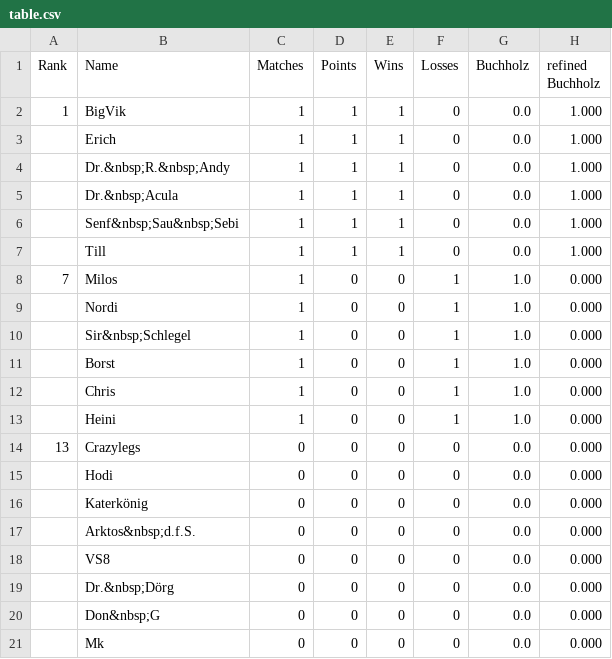
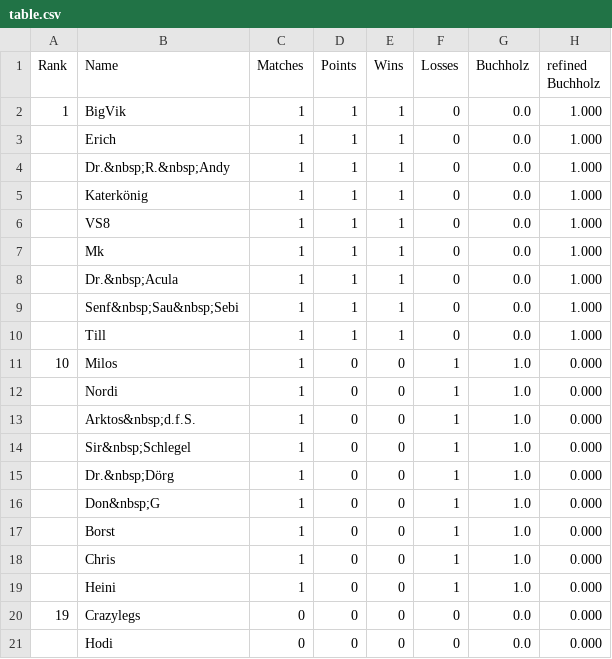
Before and after one commit to flunkypiraten/flunkypiraten.github.io, a CSV file: _data/table.csv, drawn as a sheet.

Commit message:
Update table, match, and breaks data

```diff
--- a/_data/table.csv
+++ b/_data/table.csv
@@ -4,2 +4,5 @@ Rank,Name,Matches,Points,Wins,Losses,Buchholz,refined Buchholz
 ,Dr.&nbsp;R.&nbsp;Andy,1,1,1,0,0.0,1.000
+,Katerkönig,1,1,1,0,0.0,1.000
+,VS8,1,1,1,0,0.0,1.000
+,Mk,1,1,1,0,0.0,1.000
 ,Dr.&nbsp;Acula,1,1,1,0,0.0,1.000
@@ -7,5 +10,8 @@ Rank,Name,Matches,Points,Wins,Losses,Buchholz,refined Buchholz
 ,Till,1,1,1,0,0.0,1.000
-7,Milos,1,0,0,1,1.0,0.000
+10,Milos,1,0,0,1,1.0,0.000
 ,Nordi,1,0,0,1,1.0,0.000
+,Arktos&nbsp;d.f.S.,1,0,0,1,1.0,0.000
 ,Sir&nbsp;Schlegel,1,0,0,1,1.0,0.000
+,Dr.&nbsp;Dörg,1,0,0,1,1.0,0.000
+,Don&nbsp;G,1,0,0,1,1.0,0.000
 ,Borst,1,0,0,1,1.0,0.000
@@ -13,9 +19,3 @@ Rank,Name,Matches,Points,Wins,Losses,Buchholz,refined Buchholz
 ,Heini,1,0,0,1,1.0,0.000
-13,Crazylegs,0,0,0,0,0.0,0.000
+19,Crazylegs,0,0,0,0,0.0,0.000
 ,Hodi,0,0,0,0,0.0,0.000
-,Katerkönig,0,0,0,0,0.0,0.000
-,Arktos&nbsp;d.f.S.,0,0,0,0,0.0,0.000
-,VS8,0,0,0,0,0.0,0.000
-,Dr.&nbsp;Dörg,0,0,0,0,0.0,0.000
-,Don&nbsp;G,0,0,0,0,0.0,0.000
-,Mk,0,0,0,0,0.0,0.000
```
Also changed, not shown: 1 other file.
